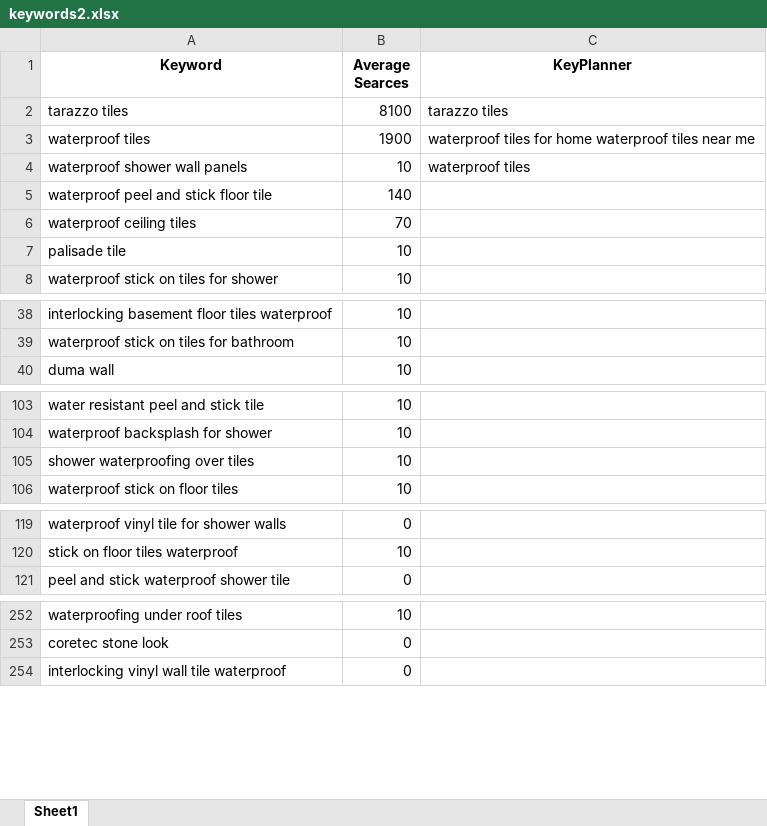
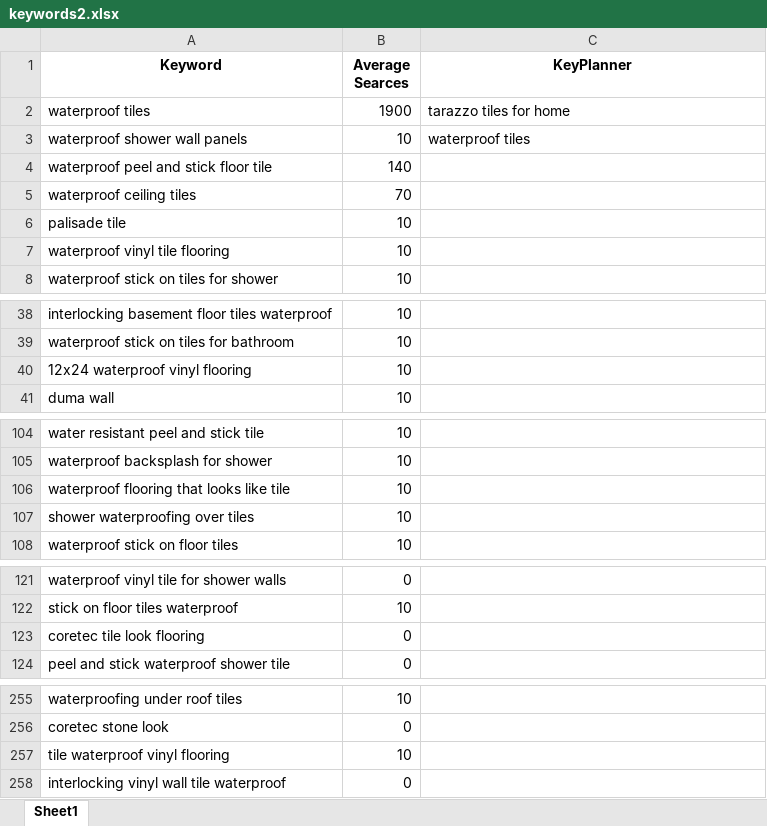
Before and after one commit to ekissoo/Attom_flask, an Excel workbook: keywords2.xlsx, sheet Sheet1, drawn as a sheet; only a part is shown, gaps mark what is left out; values as stored, in another font and other column widths than the file's, no borders; removed rows and columns are numbered as before the commit, all else as after; the diff covers the shown part only; the diff names each change by its address in the sheet, - before the commit and + after, or states it on an @@ line.

Commit message:
changes made- no writing on excel files

```diff
--- a/keywords2.xlsx (sheet Sheet1)
+++ b/keywords2.xlsx (sheet Sheet1)
-row 2: tarazzo tiles | 8100 | tarazzo tiles
-C2 (KeyPlanner): waterproof tiles for home waterproof tiles near me
+C2 (KeyPlanner): tarazzo tiles for home
+row 7: waterproof vinyl tile flooring | 10
+row 40: 12x24 waterproof vinyl flooring | 10
+row 106: waterproof flooring that looks like tile | 10
+row 123: coretec tile look flooring | 0
+row 257: tile waterproof vinyl flooring | 10
```
Also changed, not shown: 2 added rows and 1 edited cell elsewhere in this sheet, keywords0.xlsx, keywords1.xlsx, 4 other files.
